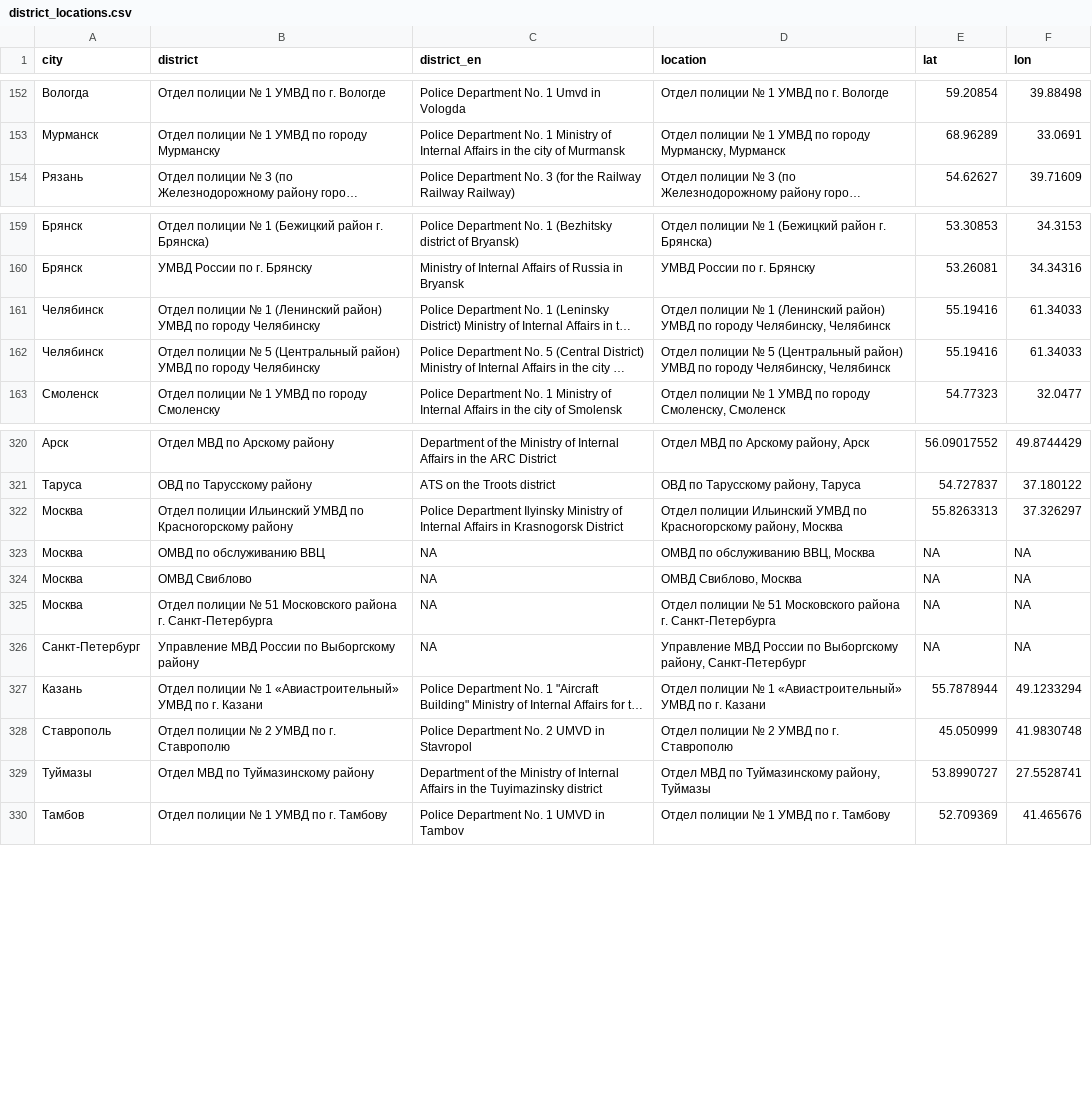
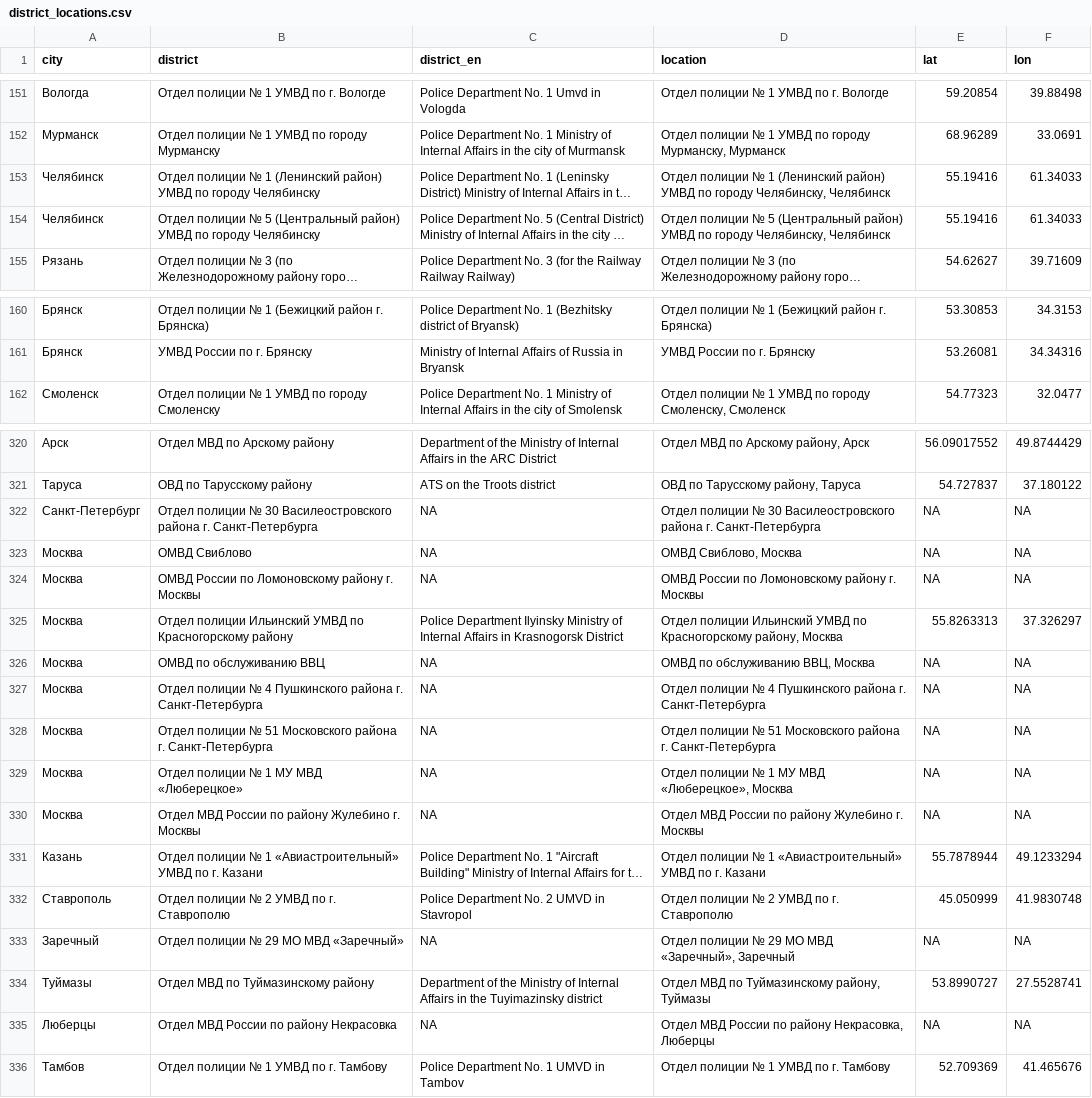
Before and after one commit to nsmediadataunit/russianprotests, a CSV file: data/district_locations.csv, drawn as a sheet; only a part is shown, gaps mark what is left out; long unchanged cells end in …; addresses are those after the commit; the diff covers the shown part only; the diff names each change by its address in the sheet, - before the commit and + after, or states it on an @@ line.

```diff
--- a/data/district_locations.csv
+++ b/data/district_locations.csv
@@ row 161 moved to row 153: Челябинск @@
@@ row 162 moved to row 154: Челябинск @@
+row 322: Санкт-Петербург | Отдел полиции № 30 Василеостровского района г. Санкт-Петербурга | NA | Отдел полиции № 30 Василеостровского района г. Санкт-Петербурга | NA | NA
+row 323: Москва | ОМВД Свиблово | NA | ОМВД Свиблово, Москва | NA | NA
+row 324: Москва | ОМВД России по Ломоновскому району г. Москвы | NA | ОМВД России по Ломоновскому району г. Москвы | NA | NA
-B327 (district): ОМВД Свиблово
+B327 (district): Отдел полиции № 4 Пушкинского района г. Санкт-Петербурга
-D327 (location): ОМВД Свиблово, Москва
+D327 (location): Отдел полиции № 4 Пушкинского района г. Санкт-Петербурга
+row 329: Москва | Отдел полиции № 1 МУ МВД «Люберецкое» | NA | Отдел полиции № 1 МУ МВД «Люберецкое», Москва | NA | NA
-A330 (city): Санкт-Петербург
+A330 (city): Москва
-B330 (district): Управление МВД России по Выборгскому району
+B330 (district): Отдел МВД России по району Жулебино г. Москвы
-D330 (location): Управление МВД России по Выборгскому району, Санкт-Петербург
+D330 (location): Отдел МВД России по району Жулебино г. Москвы
+row 333: Заречный | Отдел полиции № 29 МО МВД «Заречный» | NA | Отдел полиции № 29 МО МВД «Заречный», Заречный | NA | NA
+row 335: Люберцы | Отдел МВД России по району Некрасовка | NA | Отдел МВД России по району Некрасовка, Люберцы | NA | NA
```
Also changed, not shown: 1 moved row elsewhere in this file, data/city_dw.csv, data/city_locations.csv, 5 other files.
